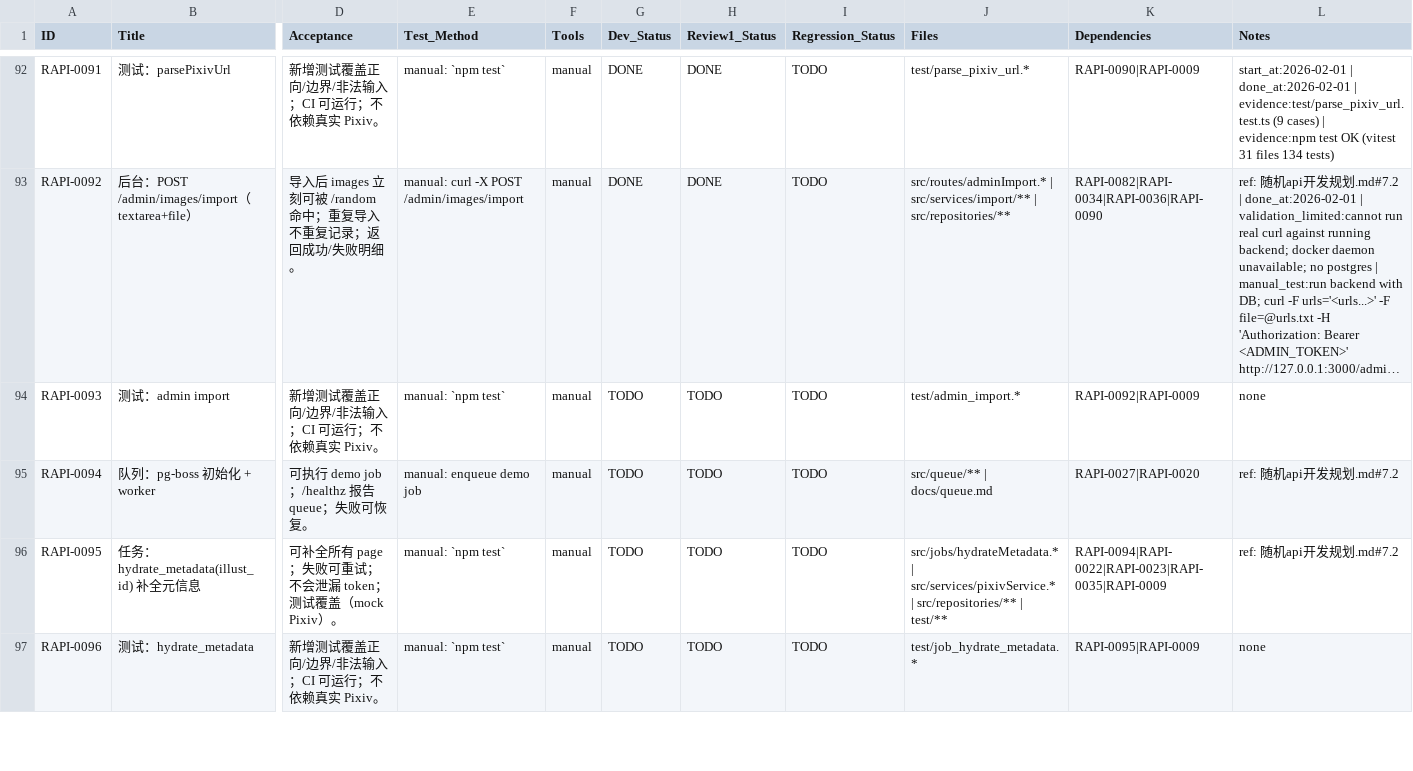
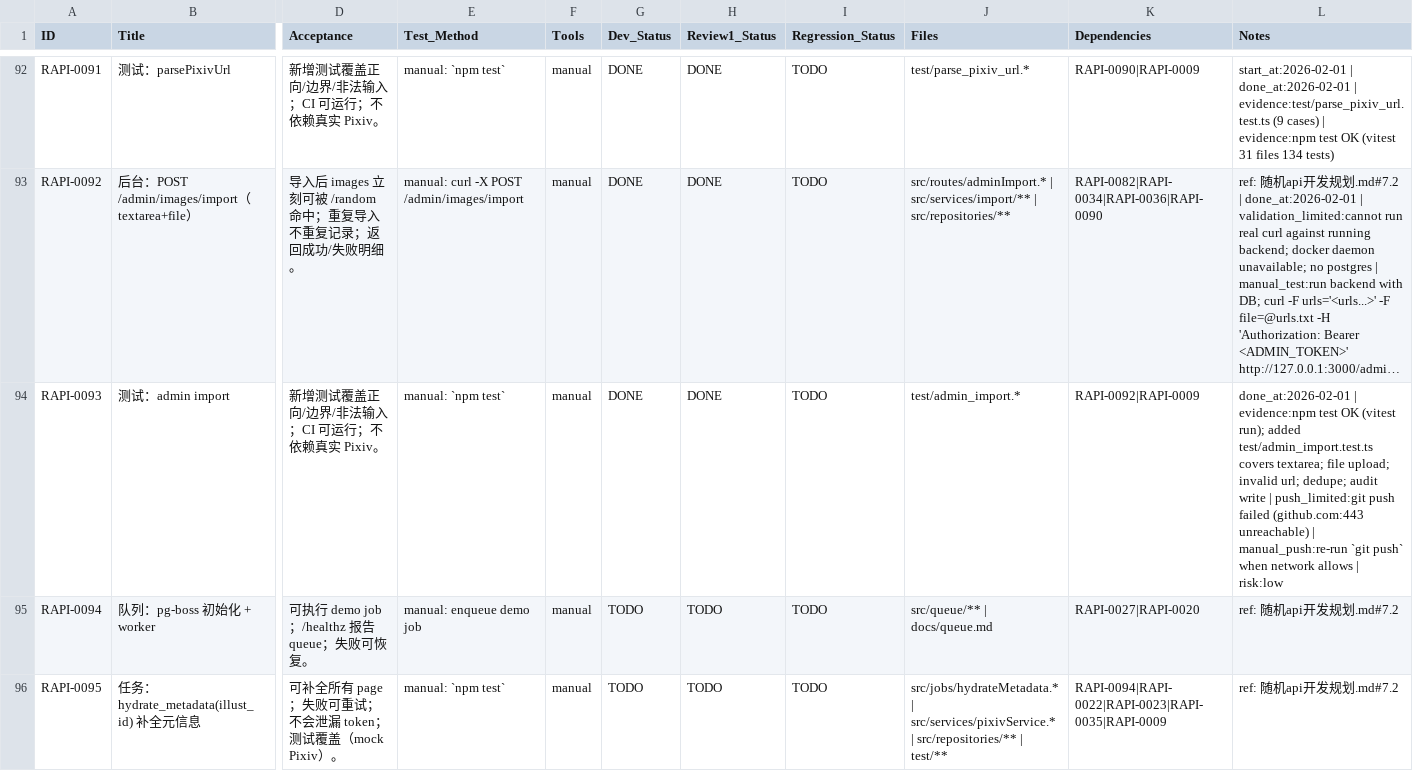
Before and after one commit to inliver233/Random-Pixiv-img-api, a CSV file: issues/2026-01-31_19-36-13-random-anime-image-api.csv, drawn as a sheet; only a part is shown, gaps mark what is left out; the shorter side is filled out with more unchanged rows; long unchanged cells end in …; the diff names each change by its address in the sheet, - before the commit and + after, or states it on an @@ line.

Commit message:
[RAPI-0093] 测试：admin import

```diff
--- a/issues/2026-01-31_19-36-13-random-anime-image-api.csv
+++ b/issues/2026-01-31_19-36-13-random-anime-image-api.csv
-G94 (Dev_Status): TODO
+G94 (Dev_Status): DONE
-H94 (Review1_Status): TODO
+H94 (Review1_Status): DONE
-L94 (Notes): none
+L94 (Notes): done_at:2026-02-01 | evidence:npm test OK (vitest run); added test/admin_import.test.ts covers textarea; file upload; invalid url; dedupe; audit write | push_limited:git push failed (github.com:443 unreachable) | manual_push:re-run `git push` when network allows | risk:low
```
Also changed, not shown: 1 other file.
